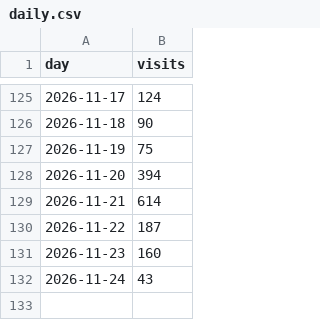
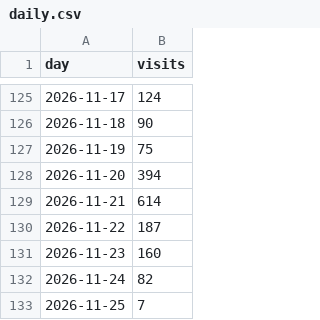
Before and after one commit to discoverarchitecture/discoverarchitecture.github.io, a CSV file: daily.csv, drawn as a sheet; only a part is shown, gaps mark what is left out.

```diff
--- a/daily.csv
+++ b/daily.csv
@@ -131,2 +131,3 @@ day,visits
 2026-11-23,160
-2026-11-24,43
+2026-11-24,82
+2026-11-25,7
```
Also changed, not shown: events.csv, signups.csv, 1 other file.
